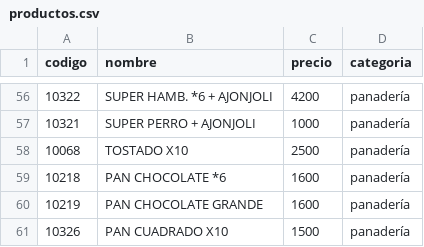
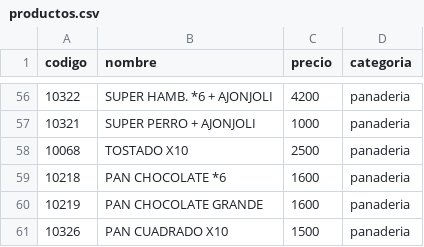
Before and after one commit to JohnFRave90/sistema_ventas, a CSV file: app/uploads/productos.csv, drawn as a sheet; only a part is shown, gaps mark what is left out; the diff covers the shown part only.

```diff
--- a/app/uploads/productos.csv
+++ b/app/uploads/productos.csv
@@ -56,6 +56,6 @@
-10322,SUPER HAMB. *6 + AJONJOLI,4200,panadería
-10321,SUPER PERRO + AJONJOLI,1000,panadería
-10068,TOSTADO X10,2500,panadería
-10218,PAN CHOCOLATE *6,1600,panadería
-10219,PAN CHOCOLATE GRANDE,1600,panadería
-10326,PAN CUADRADO X10,1500,panadería
+10322,SUPER HAMB. *6 + AJONJOLI,4200,panaderia,,,
+10321,SUPER PERRO + AJONJOLI,1000,panaderia,,,
+10068,TOSTADO X10,2500,panaderia,,,
+10218,PAN CHOCOLATE *6,1600,panaderia,,,
+10219,PAN CHOCOLATE GRANDE,1600,panaderia,,,
+10326,PAN CUADRADO X10,1500,panaderia,,,
```
Also changed, not shown: 54 edited cells elsewhere in this file, 16 other files.
